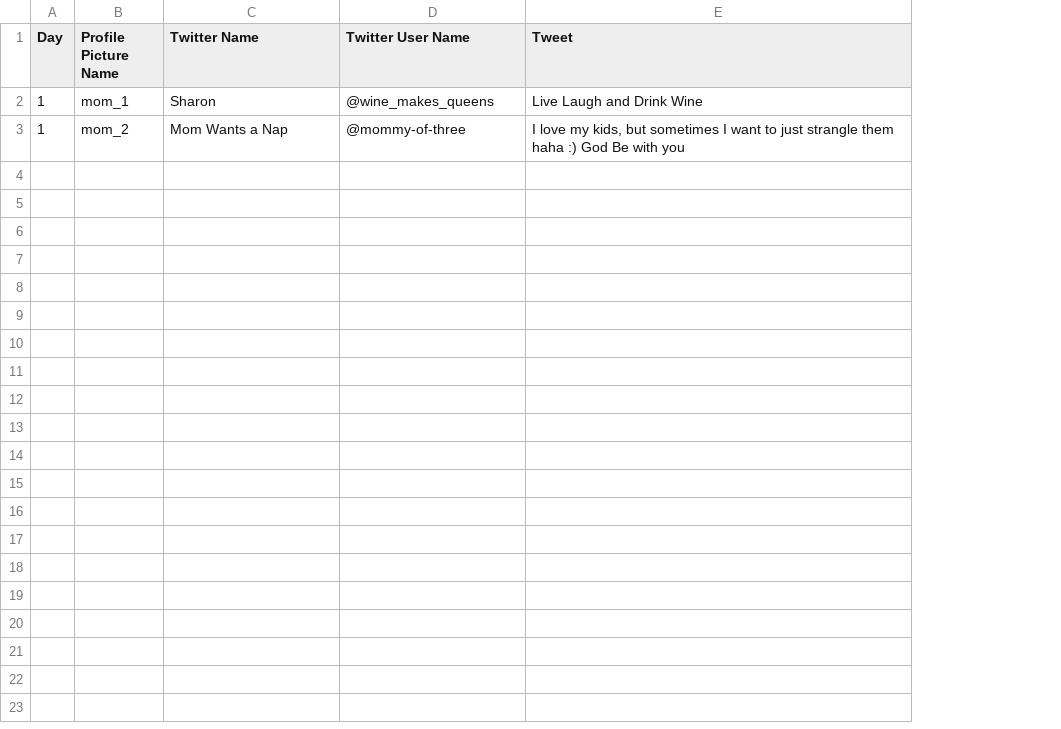
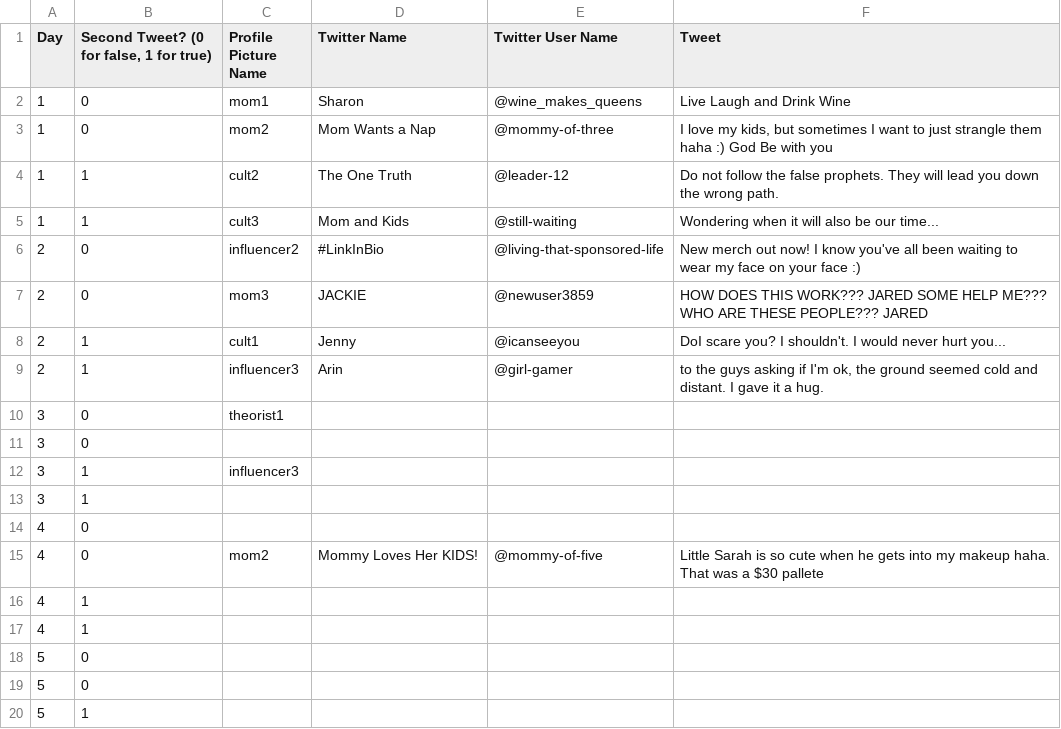
Before and after one commit to cmrnprry/VGMC-Game-Jam, a TSV file: VGMC Game Jam/Assets/TSV/Chirps.tsv, drawn as a sheet; only a part is shown; addresses are those after the commit; the diff covers the shown part only; the diff names each change by its address in the sheet, - before the commit and + after, or states it on an @@ line.

```diff
--- a/VGMC Game Jam/Assets/TSV/Chirps.tsv
+++ b/VGMC Game Jam/Assets/TSV/Chirps.tsv
+column B, rows 1-3: Second Tweet? (0 for false, 1 for true) | 0 | 0
-C2 (Profile Picture Name): mom_1
+C2 (Profile Picture Name): mom1
-C3 (Profile Picture Name): mom_2
+C3 (Profile Picture Name): mom2
+row 4: 1 | 1 | cult2 | The One Truth | @leader-12 | Do not follow the false prophets. They will lead you down the wrong path.
+row 5: 1 | 1 | cult3 | Mom and Kids | @still-waiting | Wondering when it will also be our time...
+row 6: 2 | 0 | influencer2 | #LinkInBio | @living-that-sponsored-life | New merch out now! I know you've all been waiting to wear my face on your face :)
+row 7: 2 | 0 | mom3 | JACKIE | @newuser3859 | HOW DOES THIS WORK??? JARED SOME HELP ME??? WHO ARE THESE PEOPLE??? JARED
+row 8: 2 | 1 | cult1 | Jenny | @icanseeyou | DoI scare you? I shouldn't. I would never hurt you...
+row 9: 2 | 1 | influencer3 | Arin | @girl-gamer | to the guys asking if I'm ok, the ground seemed cold and distant. I gave it a hug.
+row 10: 3 | 0 | theorist1
+row 11: 3 | 0
+row 12: 3 | 1 | influencer3
+row 13: 3 | 1
+row 14: 4 | 0
+row 15: 4 | 0 | mom2 | Mommy Loves Her KIDS! | @mommy-of-five | Little Sarah is so cute when he gets into my makeup haha. That was a $30 pallete
+row 16: 4 | 1
+row 17: 4 | 1
+row 18: 5 | 0
+row 19: 5 | 0
+row 20: 5 | 1
```
Also changed, not shown: 37 added rows elsewhere in this file, VGMC Game Jam/Assets/TSV/ChirperOptions.tsv, VGMC Game Jam/Assets/TSV/Followers.tsv, 32 other files.
